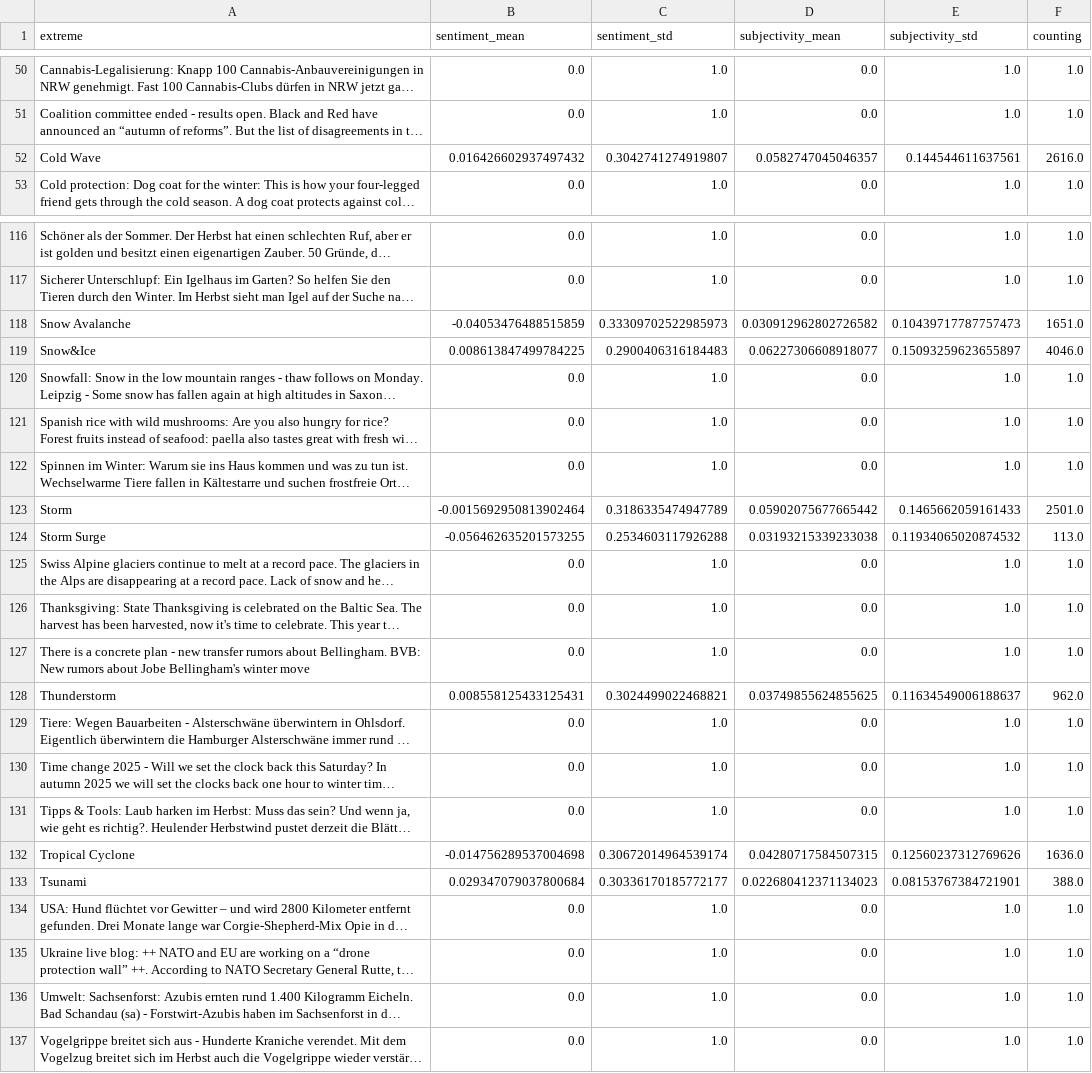
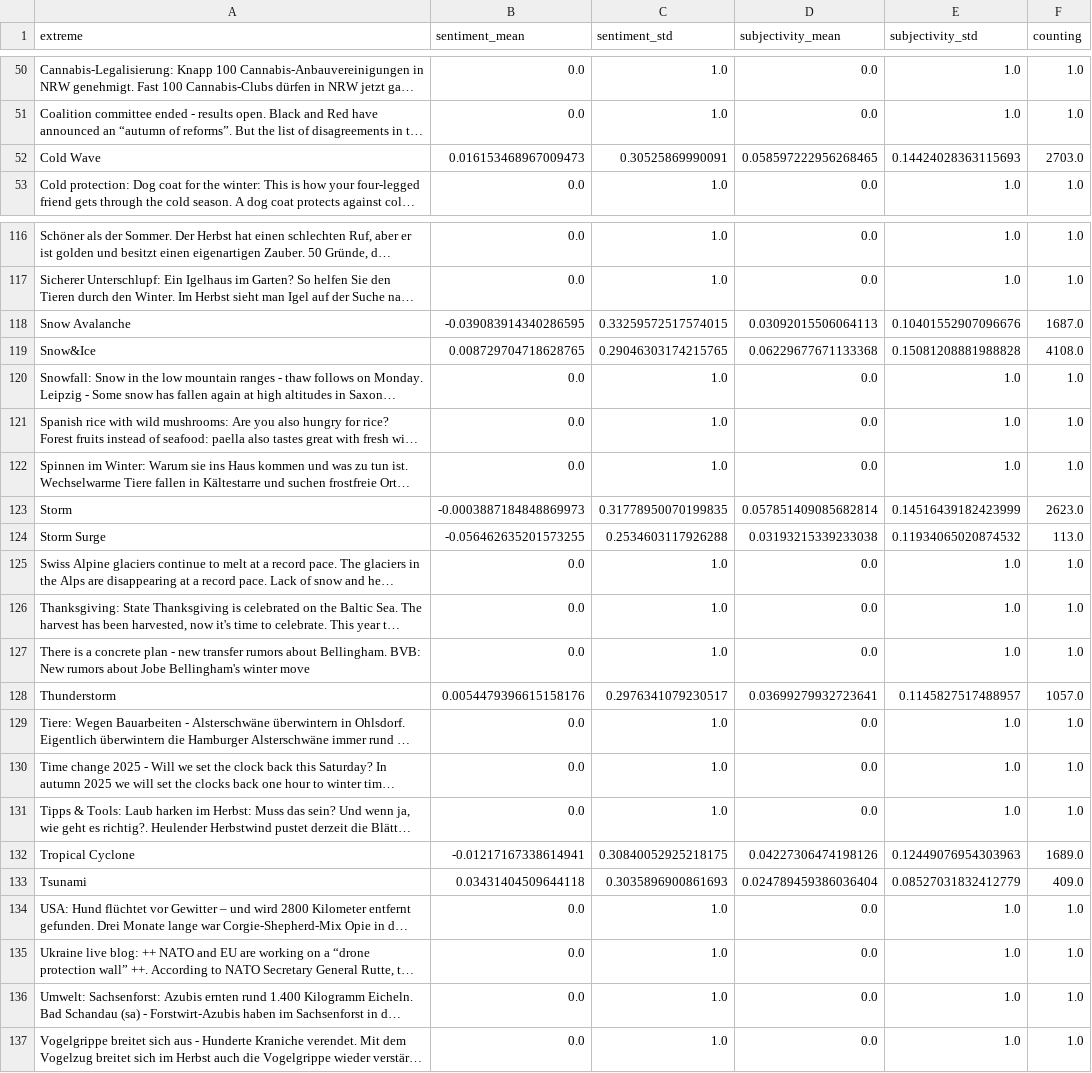
Before and after one commit to ms2329-news/collectionIsComing, a CSV file: csv/sentiments_extremes.csv, drawn as a sheet; only a part is shown, gaps mark what is left out; long unchanged cells end in …; the diff covers the shown part only; the diff names each change by its address in the sheet, - before the commit and + after, or states it on an @@ line.

```diff
--- a/csv/sentiments_extremes.csv
+++ b/csv/sentiments_extremes.csv
-B52 (sentiment_mean): 0.016426602937497432
+B52 (sentiment_mean): 0.016153468967009473
-C52 (sentiment_std): 0.3042741274919807
+C52 (sentiment_std): 0.30525869990091
-D52 (subjectivity_mean): 0.0582747045046357
+D52 (subjectivity_mean): 0.058597222956268465
-E52 (subjectivity_std): 0.144544611637561
+E52 (subjectivity_std): 0.14424028363115693
-F52 (counting): 2616.0
+F52 (counting): 2703.0
-B118 (sentiment_mean): -0.04053476488515859
+B118 (sentiment_mean): -0.039083914340286595
-C118 (sentiment_std): 0.33309702522985973
+C118 (sentiment_std): 0.33259572517574015
-D118 (subjectivity_mean): 0.030912962802726582
+D118 (subjectivity_mean): 0.03092015506064113
-E118 (subjectivity_std): 0.10439717787757473
+E118 (subjectivity_std): 0.10401552907096676
-F118 (counting): 1651.0
+F118 (counting): 1687.0
-B119 (sentiment_mean): 0.008613847499784225
+B119 (sentiment_mean): 0.008729704718628765
-C119 (sentiment_std): 0.2900406316184483
+C119 (sentiment_std): 0.29046303174215765
-D119 (subjectivity_mean): 0.06227306608918077
+D119 (subjectivity_mean): 0.06229677671133368
-E119 (subjectivity_std): 0.15093259623655897
+E119 (subjectivity_std): 0.15081208881988828
-F119 (counting): 4046.0
+F119 (counting): 4108.0
-B123 (sentiment_mean): -0.0015692950813902464
+B123 (sentiment_mean): -0.0003887184848869973
-C123 (sentiment_std): 0.3186335474947789
+C123 (sentiment_std): 0.31778950070199835
-D123 (subjectivity_mean): 0.05902075677665442
+D123 (subjectivity_mean): 0.057851409085682814
-E123 (subjectivity_std): 0.1465662059161433
+E123 (subjectivity_std): 0.14516439182423999
-F123 (counting): 2501.0
+F123 (counting): 2623.0
-B128 (sentiment_mean): 0.008558125433125431
+B128 (sentiment_mean): 0.0054479396615158176
-C128 (sentiment_std): 0.3024499022468821
+C128 (sentiment_std): 0.2976341079230517
-D128 (subjectivity_mean): 0.03749855624855625
+D128 (subjectivity_mean): 0.03699279932723641
-E128 (subjectivity_std): 0.11634549006188637
+E128 (subjectivity_std): 0.1145827517488957
-F128 (counting): 962.0
+F128 (counting): 1057.0
-B132 (sentiment_mean): -0.014756289537004698
+B132 (sentiment_mean): -0.01217167338614941
-C132 (sentiment_std): 0.30672014964539174
+C132 (sentiment_std): 0.30840052925218175
-D132 (subjectivity_mean): 0.04280717584507315
+D132 (subjectivity_mean): 0.04227306474198126
-E132 (subjectivity_std): 0.12560237312769626
+E132 (subjectivity_std): 0.12449076954303963
-F132 (counting): 1636.0
+F132 (counting): 1689.0
-B133 (sentiment_mean): 0.029347079037800684
+B133 (sentiment_mean): 0.03431404509644118
-C133 (sentiment_std): 0.30336170185772177
+C133 (sentiment_std): 0.3035896900861693
-D133 (subjectivity_mean): 0.022680412371134023
+D133 (subjectivity_mean): 0.024789459386036404
-E133 (subjectivity_std): 0.08153767384721901
+E133 (subjectivity_std): 0.08527031832412779
-F133 (counting): 388.0
+F133 (counting): 409.0
```
Also changed, not shown: 50 edited cells elsewhere in this file, csv/sentiments_days.csv, csv/sentiments_domains.csv, 7 other files.
